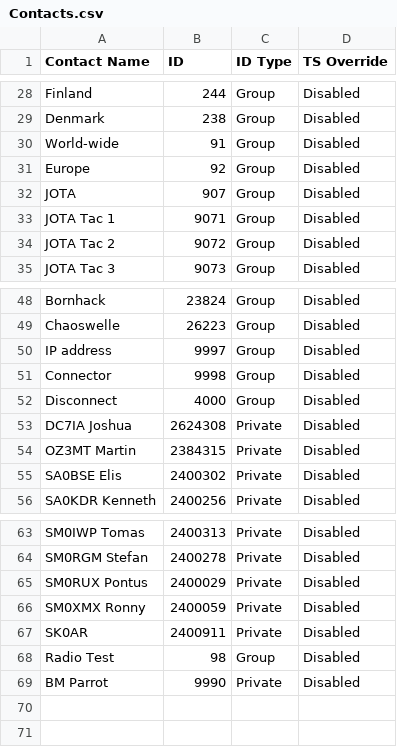
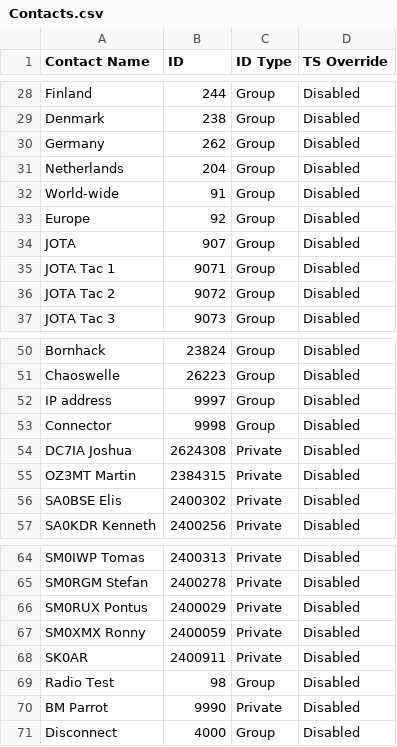
Before and after one commit to sm0rgm/opengd77, a CSV file: CSV/Contacts.csv, drawn as a sheet; only a part is shown, gaps mark what is left out.

```diff
--- a/CSV/Contacts.csv
+++ b/CSV/Contacts.csv
@@ -29,2 +29,4 @@ Finland,244,Group,Disabled
 Denmark,238,Group,Disabled
+Germany,262,Group,Disabled
+Netherlands,204,Group,Disabled
 World-wide,91,Group,Disabled
@@ -51,3 +53,2 @@ IP address,9997,Group,Disabled
 Connector,9998,Group,Disabled
-Disconnect,4000,Group,Disabled
 DC7IA Joshua,2624308,Private,Disabled
@@ -69 +70,2 @@ Radio Test,98,Group,Disabled
 BM Parrot,9990,Private,Disabled
+Disconnect,4000,Group,Disabled
```
Also changed, not shown: CSV/APRS.csv, CSV/TG_Lists.csv, 2 other files.
